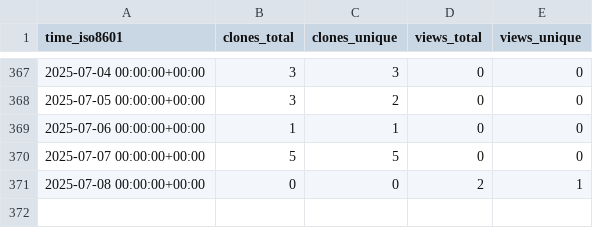
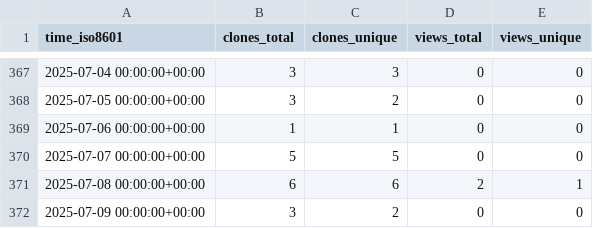
Before and after one commit to norwegian-geotechnical-institute/global-tsunami-amplification-factors, a CSV file: norwegian-geotechnical-institute/global-tsunami-amplification-factors/ghrs-data/views_clones_aggregate.csv, drawn as a sheet; only a part is shown, gaps mark what is left out.

```diff
--- a/norwegian-geotechnical-institute/global-tsunami-amplification-factors/ghrs-data/views_clones_aggregate.csv
+++ b/norwegian-geotechnical-institute/global-tsunami-amplification-factors/ghrs-data/views_clones_aggregate.csv
@@ -370,2 +370,3 @@ time_iso8601,clones_total,clones_unique,views_total,views_unique
 2025-07-07 00:00:00+00:00,5,5,0,0
-2025-07-08 00:00:00+00:00,0,0,2,1
+2025-07-08 00:00:00+00:00,6,6,2,1
+2025-07-09 00:00:00+00:00,3,2,0,0
```
Also changed, not shown: 1 other file.
